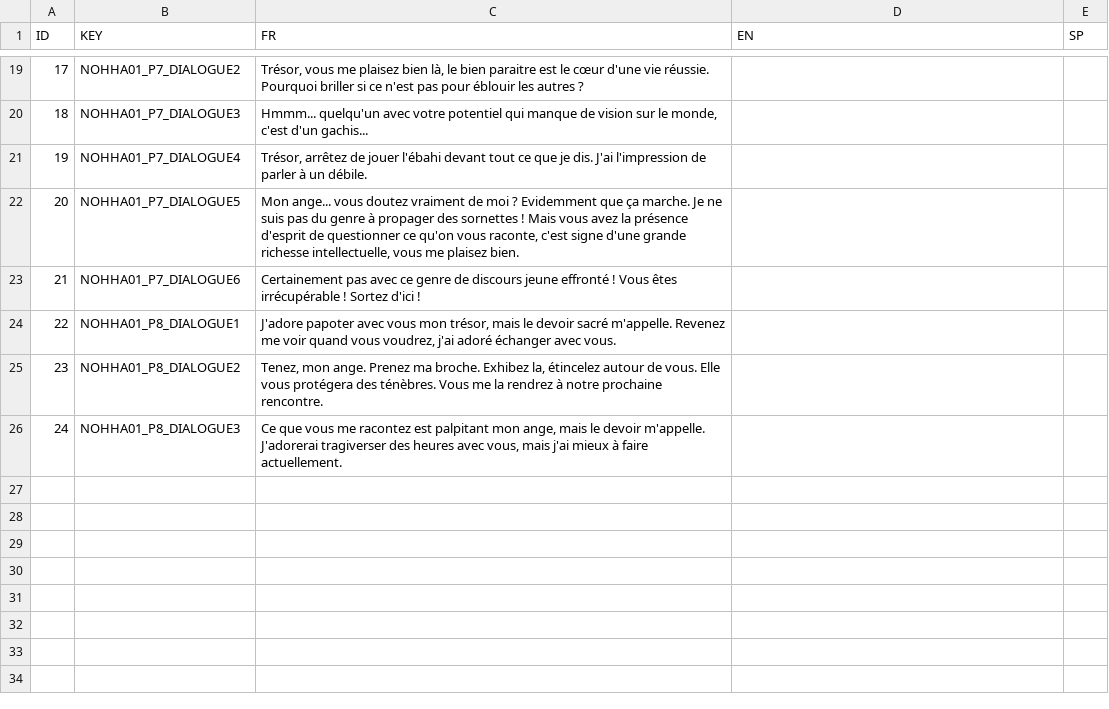
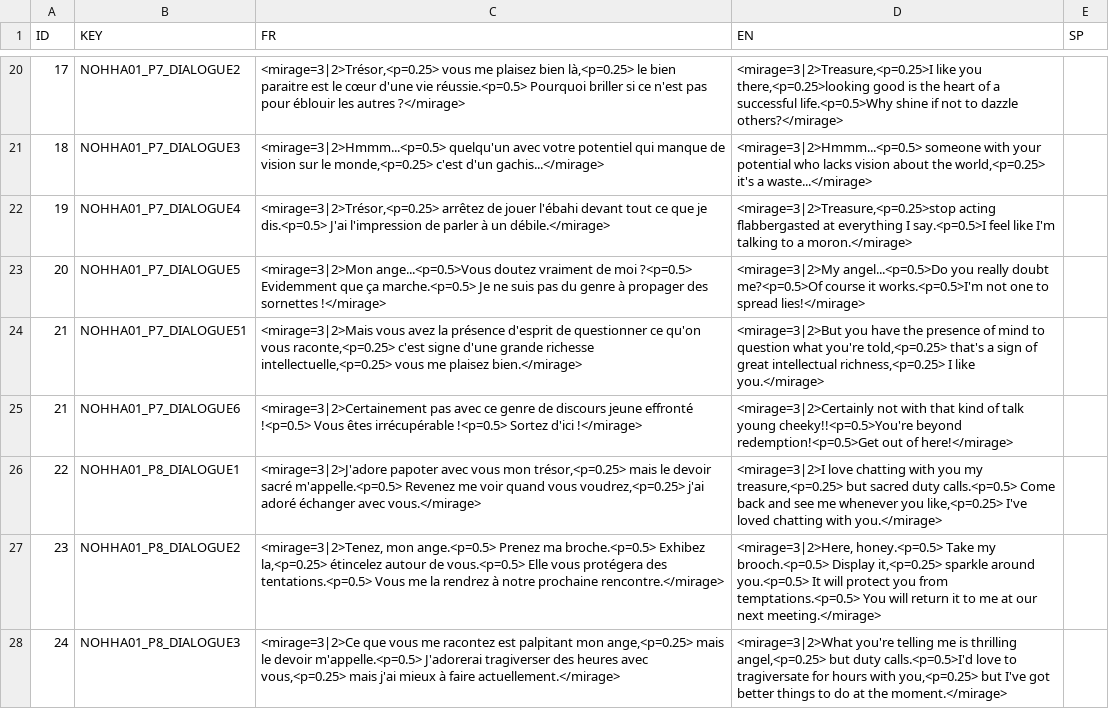
Before and after one commit to DanZo0x/ProjectNarra3D, a CSV file: Assets/Dialogues/Sentences_Noharnaak.csv, drawn as a sheet; only a part is shown, gaps mark what is left out; addresses are those after the commit; the diff covers the shown part only; the diff names each change by its address in the sheet, - before the commit and + after, or states it on an @@ line.

```diff
--- a/Assets/Dialogues/Sentences_Noharnaak.csv
+++ b/Assets/Dialogues/Sentences_Noharnaak.csv
-C20 (FR): Trésor, vous me plaisez bien là, le bien paraitre est le cœur d'une vie réussie. Pourquoi briller si ce n'est pas pour éblouir les autres ?
+C20 (FR): <mirage=3|2>Trésor,<p=0.25> vous me plaisez bien là,<p=0.25> le bien paraitre est le cœur d'une vie réussie.<p=0.5> Pourquoi briller si ce n'est pas pour éblouir les autres ?</mirage>
-D20 (EN): (empty)
+D20 (EN): <mirage=3|2>Treasure,<p=0.25>I like you there,<p=0.25>looking good is the heart of a successful life.<p=0.5>Why shine if not to dazzle others?</mirage>
-C21 (FR): Hmmm... quelqu'un avec votre potentiel qui manque de vision sur le monde, c'est d'un gachis...
+C21 (FR): <mirage=3|2>Hmmm...<p=0.5> quelqu'un avec votre potentiel qui manque de vision sur le monde,<p=0.25> c'est d'un gachis...</mirage>
-D21 (EN): (empty)
+D21 (EN): <mirage=3|2>Hmmm...<p=0.5> someone with your potential who lacks vision about the world,<p=0.25> it's a waste...</mirage>
-C22 (FR): Trésor, arrêtez de jouer l'ébahi devant tout ce que je dis. J'ai l'impression de parler à un débile.
+C22 (FR): <mirage=3|2>Trésor,<p=0.25> arrêtez de jouer l'ébahi devant tout ce que je dis.<p=0.5> J'ai l'impression de parler à un débile.</mirage>
-D22 (EN): (empty)
+D22 (EN): <mirage=3|2>Treasure,<p=0.25>stop acting flabbergasted at everything I say.<p=0.5>I feel like I'm talking to a moron.</mirage>
-C23 (FR): Mon ange... vous doutez vraiment de moi ? Evidemment que ça marche. Je ne suis pas du genre à propager des sornettes ! Mais vous avez la présence d'esprit de questionner ce qu'on vous raconte, c'est signe d'une grande richesse intellectuelle, vous me plaisez bien.
+C23 (FR): <mirage=3|2>Mon ange...<p=0.5>Vous doutez vraiment de moi ?<p=0.5> Evidemment que ça marche.<p=0.5> Je ne suis pas du genre à propager des sornettes !</mirage>
-D23 (EN): (empty)
+D23 (EN): <mirage=3|2>My angel...<p=0.5>Do you really doubt me?<p=0.5>Of course it works.<p=0.5>I'm not one to spread lies!</mirage>
+row 24: 21 | NOHHA01_P7_DIALOGUE51 | <mirage=3|2>Mais vous avez la présence d'esprit de questionner ce qu'on vous raconte,<p=0.25> c'est signe d'une grande richesse intellectuelle,<p=0.25> vous me plaisez bien.</mirage> | <mirage=3|2>But you have the presence of mind to question what you're told,<p=0.25> that's a sign of great intellectual richness,<p=0.25> I like you.</mirage>
-C25 (FR): Certainement pas avec ce genre de discours jeune effronté ! Vous êtes irrécupérable ! Sortez d'ici !
+C25 (FR): <mirage=3|2>Certainement pas avec ce genre de discours jeune effronté !<p=0.5> Vous êtes irrécupérable !<p=0.5> Sortez d'ici !</mirage>
-D25 (EN): (empty)
+D25 (EN): <mirage=3|2>Certainly not with that kind of talk young cheeky!!<p=0.5>You're beyond redemption!<p=0.5>Get out of here!</mirage>
-C26 (FR): J'adore papoter avec vous mon trésor, mais le devoir sacré m'appelle. Revenez me voir quand vous voudrez, j'ai adoré échanger avec vous.
+C26 (FR): <mirage=3|2>J'adore papoter avec vous mon trésor,<p=0.25> mais le devoir sacré m'appelle.<p=0.5> Revenez me voir quand vous voudrez,<p=0.25> j'ai adoré échanger avec vous.</mirage>
-D26 (EN): (empty)
+D26 (EN): <mirage=3|2>I love chatting with you my treasure,<p=0.25> but sacred duty calls.<p=0.5> Come back and see me whenever you like,<p=0.25> I've loved chatting with you.</mirage>
-C27 (FR): Tenez, mon ange. Prenez ma broche. Exhibez la, étincelez autour de vous. Elle vous protégera des ténèbres. Vous me la rendrez à notre prochaine rencontre.
+C27 (FR): <mirage=3|2>Tenez, mon ange.<p=0.5> Prenez ma broche.<p=0.5> Exhibez la,<p=0.25> étincelez autour de vous.<p=0.5> Elle vous protégera des tentations.<p=0.5> Vous me la rendrez à notre prochaine rencontre.</mirage>
-D27 (EN): (empty)
+D27 (EN): <mirage=3|2>Here, honey.<p=0.5> Take my brooch.<p=0.5> Display it,<p=0.25> sparkle around you.<p=0.5> It will protect you from temptations.<p=0.5> You will return it to me at our next meeting.</mirage>
-C28 (FR): Ce que vous me racontez est palpitant mon ange, mais le devoir m'appelle. J'adorerai tragiverser des heures avec vous, mais j'ai mieux à faire actuellement.
+C28 (FR): <mirage=3|2>Ce que vous me racontez est palpitant mon ange,<p=0.25> mais le devoir m'appelle.<p=0.5> J'adorerai tragiverser des heures avec vous,<p=0.25> mais j'ai mieux à faire actuellement.</mirage>
-D28 (EN): (empty)
+D28 (EN): <mirage=3|2>What you're telling me is thrilling angel,<p=0.25> but duty calls.<p=0.5>I'd love to tragiversate for hours with you,<p=0.25> but I've got better things to do at the moment.</mirage>
```
Also changed, not shown: 1 added row and 30 edited cells elsewhere in this file, Assets/Dialogues/Sentences_Muller.csv, 2 other files.
